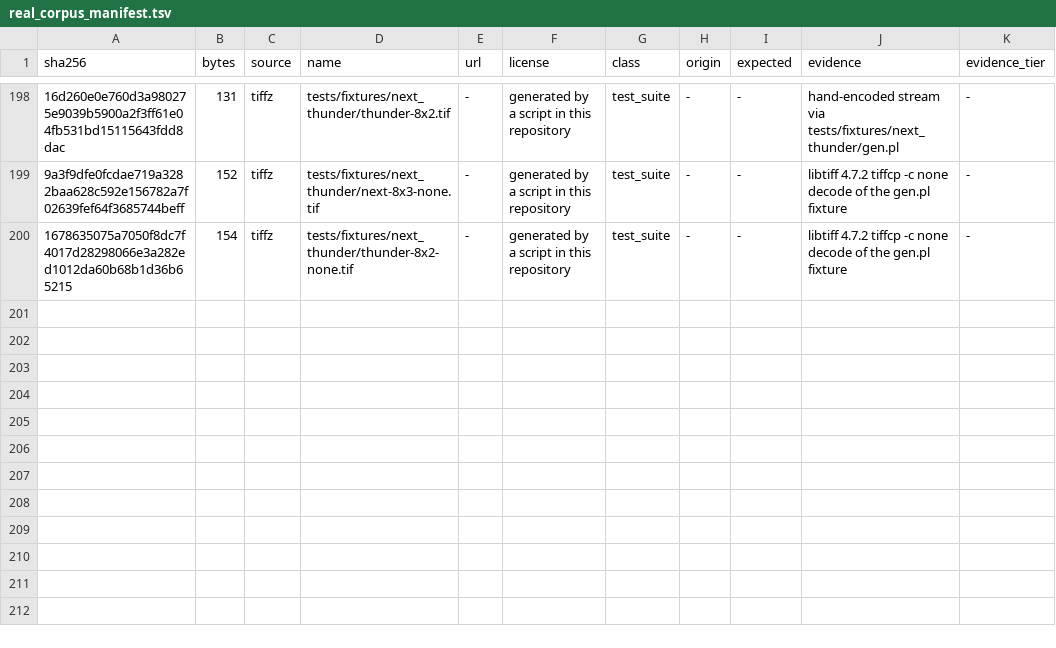
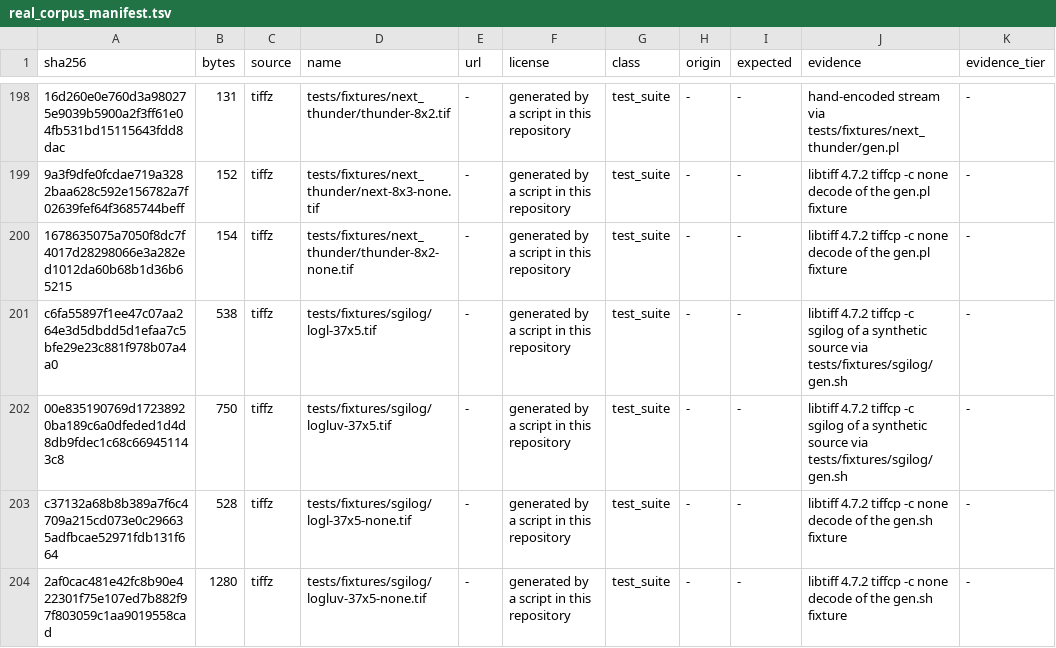
Before and after one commit to pmarreck/tiffz, a TSV file: docs/plan_context/real_corpus_manifest.tsv, drawn as a sheet; only a part is shown, gaps mark what is left out; the diff names each change by its address in the sheet, - before the commit and + after, or states it on an @@ line.

Commit message:
Decode SGILog (Compression 34676): LogL and LogLuv32.
Greg Ward Larson's LogLuv scheme, read as libtiff's tif_luv.c describes
it; the code is written from that description, not copied. Each row is
coded as byte planes, most significant first: two for LogL, four for
LogLuv. Each plane is run-length coded.

The directory declares the decoded form, 16-bit signed samples:
- LogL keeps its stored value.
- LogLuv becomes L, u and v, with u and v rebuilt by libtiff's
  (e + 0.5) / 410 rule scaled by 32768.
A run or literal past the end of its plane is Malformed. libtiff stops
filling instead and reads the rest of a literal as codes.

libtiff 4.7.2 encodes the fixtures from synthetic sources, via
tests/fixtures/sgilog/gen.sh, and its own decodes are the oracle. Both
fixtures validate, a strip cut short fails, and two controlled reds each
fail their tests. GDAL's uint16_sgilog.tif and libtiff's off_l16.tif and
off_luv32.tif now decode instead of a code-16 skip, and stay ok.
LogLuv24 (34677) needs the (u, v) index table and stays open.

```diff
--- a/docs/plan_context/real_corpus_manifest.tsv
+++ b/docs/plan_context/real_corpus_manifest.tsv
+row 201: c6fa55897f1ee47c07aa264e3d5dbdd5d1efaa7c5bfe29e23c881f978b07a4a0 | 538 | tiffz | tests/fixtures/sgilog/logl-37x5.tif | - | generated by a script in this repository | test_suite | - | - | libtiff 4.7.2 tiffcp -c sgilog of a synthetic source via tests/fixtures/sgilog/gen.sh | -
+row 202: 00e835190769d17238920ba189c6a0dfeded1d4d8db9fdec1c68c669451143c8 | 750 | tiffz | tests/fixtures/sgilog/logluv-37x5.tif | - | generated by a script in this repository | test_suite | - | - | libtiff 4.7.2 tiffcp -c sgilog of a synthetic source via tests/fixtures/sgilog/gen.sh | -
+row 203: c37132a68b8b389a7f6c4709a215cd073e0c296635adfbcae52971fdb131f664 | 528 | tiffz | tests/fixtures/sgilog/logl-37x5-none.tif | - | generated by a script in this repository | test_suite | - | - | libtiff 4.7.2 tiffcp -c none decode of the gen.sh fixture | -
+row 204: 2af0cac481e42fc8b90e422301f75e107ed7b882f97f803059c1aa9019558cad | 1280 | tiffz | tests/fixtures/sgilog/logluv-37x5-none.tif | - | generated by a script in this repository | test_suite | - | - | libtiff 4.7.2 tiffcp -c none decode of the gen.sh fixture | -
```
Also changed, not shown: 12 other files.
